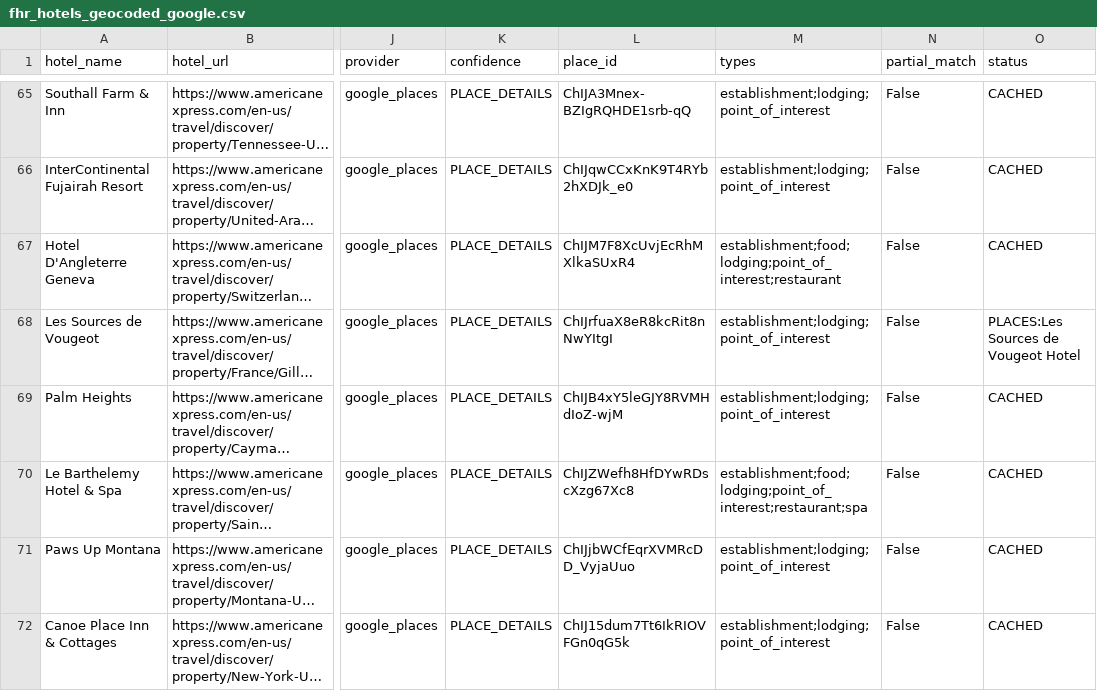
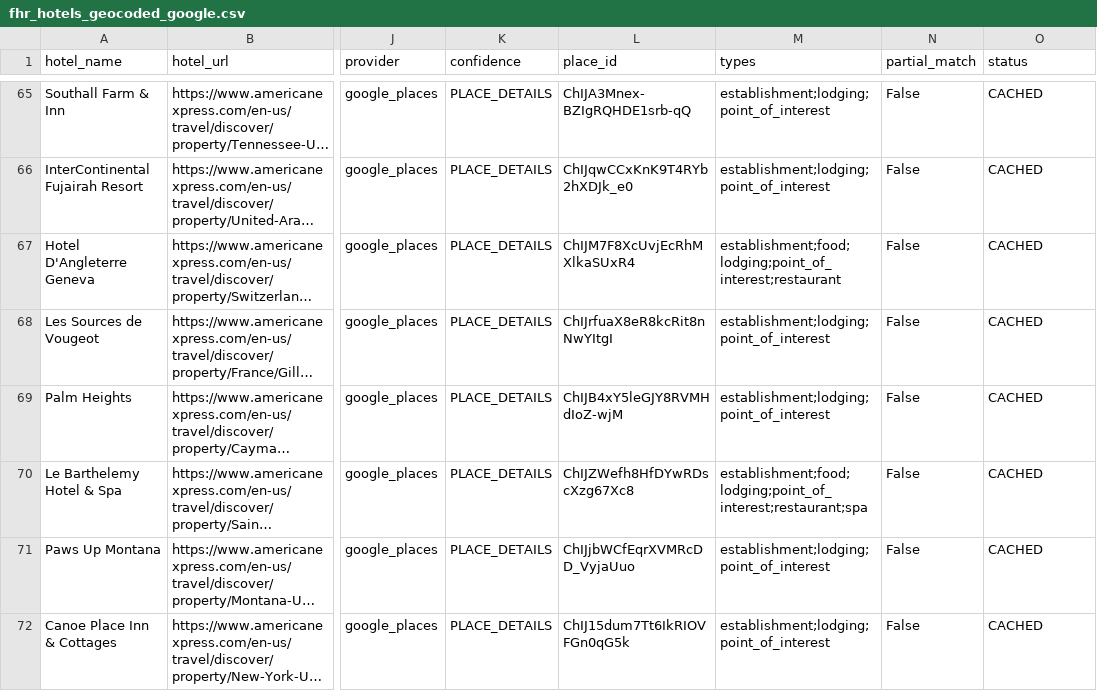
Before and after one commit to ZhengQ2/amex-hotel-credits, a CSV file: cache/fhr_hotels_geocoded_google.csv, drawn as a sheet; only a part is shown, gaps mark what is left out; long unchanged cells end in …; the diff covers the shown part only; the diff names each change by its address in the sheet, - before the commit and + after, or states it on an @@ line.

```diff
--- a/cache/fhr_hotels_geocoded_google.csv
+++ b/cache/fhr_hotels_geocoded_google.csv
-O68 (status): PLACES:Les Sources de Vougeot Hotel
+O68 (status): CACHED
```
Also changed, not shown: 3 added rows and 12 edited cells elsewhere in this file, cache/thc_hotels_geocoded_google.csv, 3 other files.
